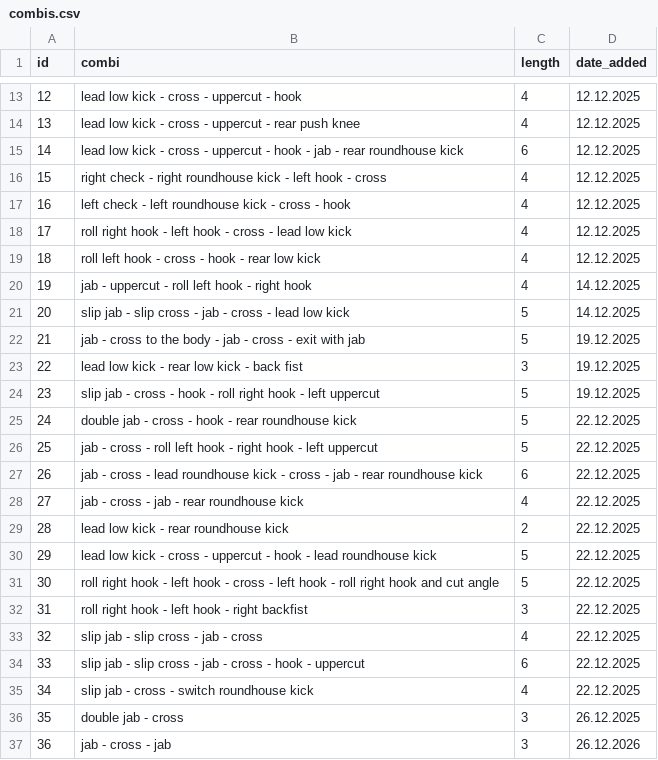
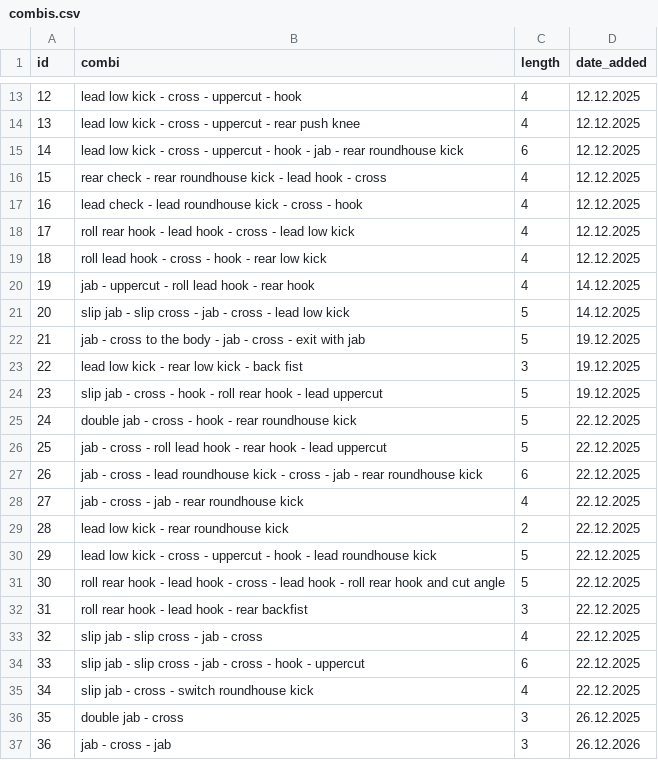
Before and after one commit to enne-anastasia/shadowboxing, a CSV file: combis.csv, drawn as a sheet; only a part is shown, gaps mark what is left out.

Commit message:
Made combis southpaw-friendly

```diff
--- a/combis.csv
+++ b/combis.csv
@@ -15,7 +15,7 @@ id,combi,length,date_added
 14,lead low kick - cross - uppercut - hook - jab - rear roundhouse kick,6,12.12.2025
-15,right check - right roundhouse kick - left hook - cross,4,12.12.2025
-16,left check - left roundhouse kick - cross - hook,4,12.12.2025
-17,roll right hook - left hook - cross - lead low kick,4,12.12.2025
-18,roll left hook - cross - hook - rear low kick,4,12.12.2025
-19,jab - uppercut - roll left hook - right hook,4,14.12.2025
+15,rear check - rear roundhouse kick - lead hook - cross,4,12.12.2025
+16,lead check - lead roundhouse kick - cross - hook,4,12.12.2025
+17,roll rear hook - lead hook - cross - lead low kick,4,12.12.2025
+18,roll lead hook - cross - hook - rear low kick,4,12.12.2025
+19,jab - uppercut - roll lead hook - rear hook,4,14.12.2025
 20,slip jab - slip cross - jab - cross - lead low kick,5,14.12.2025
@@ -23,5 +23,5 @@ id,combi,length,date_added
 22,lead low kick - rear low kick - back fist,3,19.12.2025
-23,slip jab - cross - hook - roll right hook - left uppercut,5,19.12.2025
+23,slip jab - cross - hook - roll rear hook - lead uppercut,5,19.12.2025
 24,double jab - cross - hook - rear roundhouse kick,5,22.12.2025
-25,jab - cross - roll left hook - right hook - left uppercut,5,22.12.2025
+25,jab - cross - roll lead hook - rear hook - lead uppercut,5,22.12.2025
 26,jab - cross - lead roundhouse kick - cross - jab - rear roundhouse kick,6,22.12.2025
@@ -30,4 +30,4 @@ id,combi,length,date_added
 29,lead low kick - cross - uppercut - hook - lead roundhouse kick,5,22.12.2025
-30,roll right hook - left hook - cross - left hook - roll right hook and cut angle,5,22.12.2025
-31,roll right hook - left hook - right backfist,3,22.12.2025
+30,roll rear hook - lead hook - cross - lead hook - roll rear hook and cut angle,5,22.12.2025
+31,roll rear hook - lead hook - rear backfist,3,22.12.2025
 32,slip jab - slip cross - jab - cross,4,22.12.2025
```
Also changed, not shown: 1 other file.
